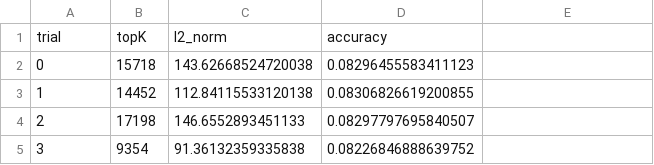
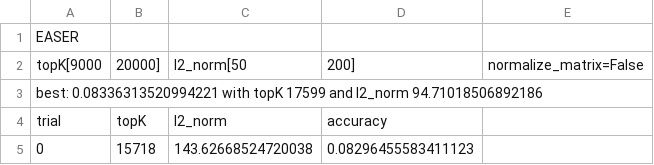
Before and after one commit to FrancescoZanella/RecSystems, a CSV file: MyTuning/EASER/step3.csv (was MyTuning/EASER/output (15).csv), drawn as a sheet; only a part is shown; the shorter side is filled out with more unchanged rows.

Commit message:
Update and rename output (15).csv to step3.csv

```diff
--- a/MyTuning/EASER/output (15).csv
+++ b/MyTuning/EASER/step3.csv
@@ -1 +1,4 @@
+EASER
+topK[9000, 20000],l2_norm[50, 200], normalize_matrix=False
+best: 0.08336313520994221 with topK 17599 and l2_norm 94.71018506892186
 trial,topK,l2_norm,accuracy
```
